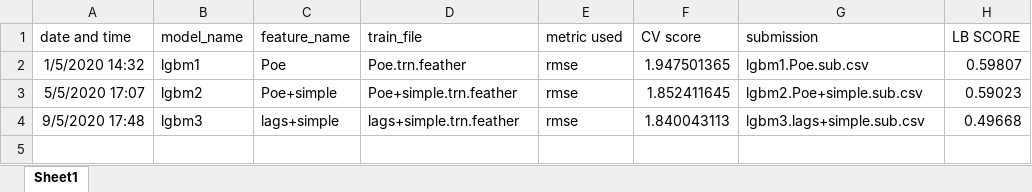
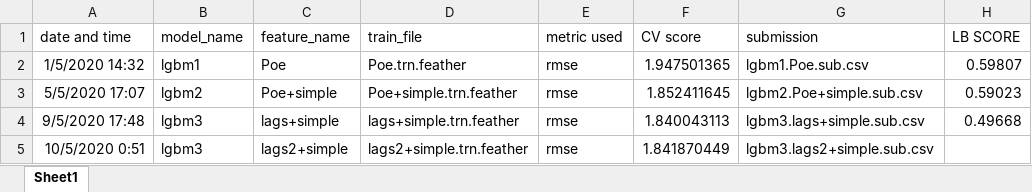
Before and after one commit to Attol8/Kaggle-M5, an Excel workbook: output/metric/all scores.xlsx, sheet Sheet1, drawn as a sheet; values as stored, in another font and other column widths than the file's, no borders; the diff names each change by its address in the sheet, - before the commit and + after, or states it on an @@ line.

Commit message:
lgbm3 lags2+simple

```diff
--- a/output/metric/all scores.xlsx (sheet Sheet1)
+++ b/output/metric/all scores.xlsx (sheet Sheet1)
+row 5: 10/5/2020 0:51 | lgbm3 | lags2+simple | lags2+simple.trn.feather | rmse | 1.841870449 | lgbm3.lags2+simple.sub.csv
```
Also changed, not shown: 5 other files.
